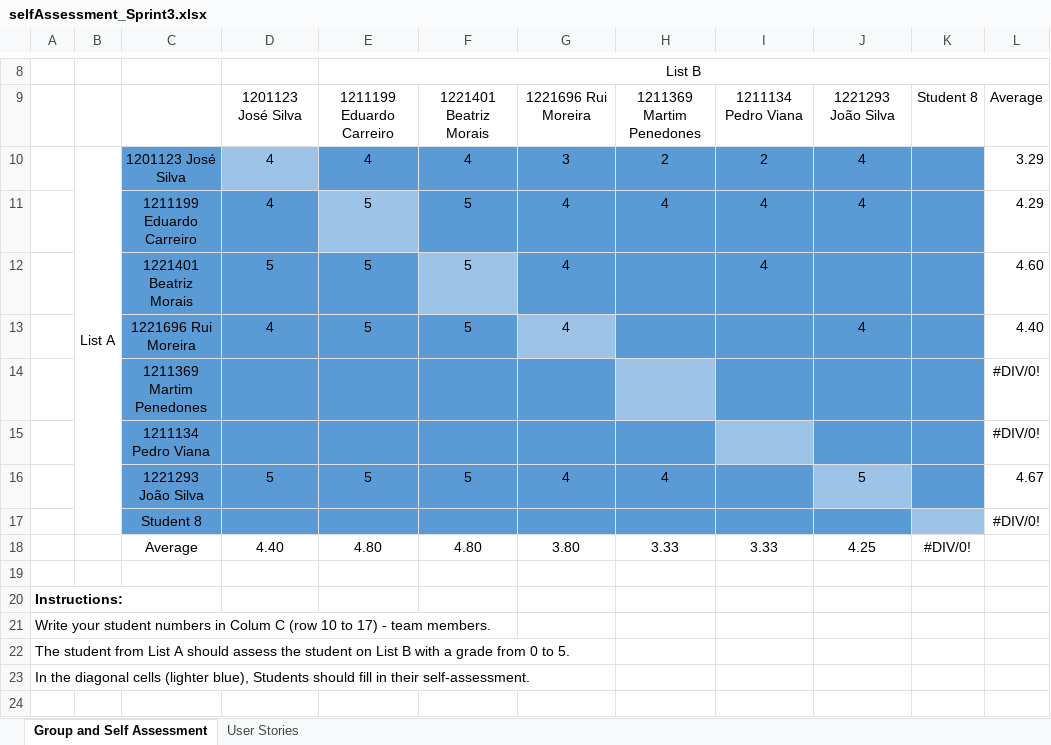
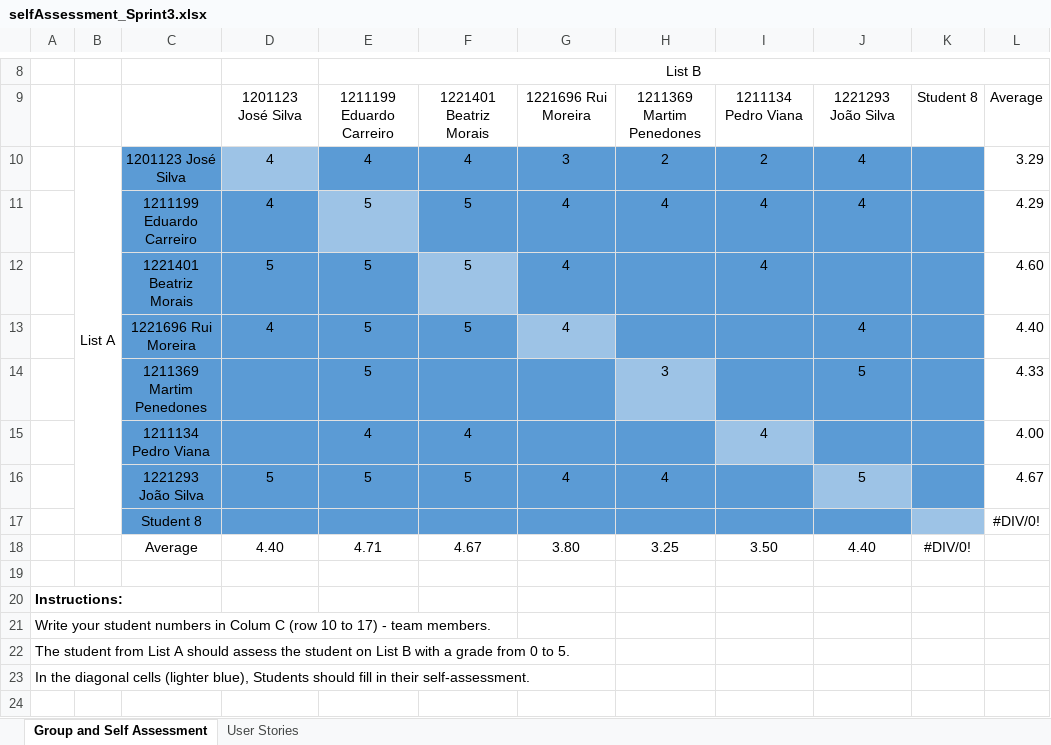
Before and after one commit to Departamento-de-Engenharia-Informatica/lei-24-s2-1dm-g132, an Excel workbook: selfAssessment_Sprint3.xlsx, sheet Group and Self Assessment, drawn as a sheet; only a part is shown, gaps mark what is left out; values as stored, in another font and other column widths than the file's, no borders; charts and pictures not drawn; removed rows and columns are numbered as before the commit, all else as after; the diff names each change by its address in the sheet, - before the commit and + after, or states it on an @@ line.

Commit message:
Self assessment

```diff
--- a/selfAssessment_Sprint3.xlsx (sheet Group and Self Assessment)
+++ b/selfAssessment_Sprint3.xlsx (sheet Group and Self Assessment)
-row 14:  |  | 1211369 Martim Penedones |  |  |  |  |  |  |  |  | #DIV/0!
-row 15:  |  | 1211134 Pedro Viana |  |  |  |  |  |  |  |  | #DIV/0!
+row 14:  |  | 1211369 Martim Penedones |  | 5 |  |  | 3 |  | 5 |  | 4.33
+row 15:  |  | 1211134 Pedro Viana |  | 4 | 4 |  |  | 4 |  |  | 4.00
-row 18:  |  | Average | 4.40 | 4.80 | 4.80 | 3.80 | 3.33 | 3.33 | 4.25 | #DIV/0!
+row 18:  |  | Average | 4.40 | 4.71 | 4.67 | 3.80 | 3.25 | 3.50 | 4.40 | #DIV/0!
```
